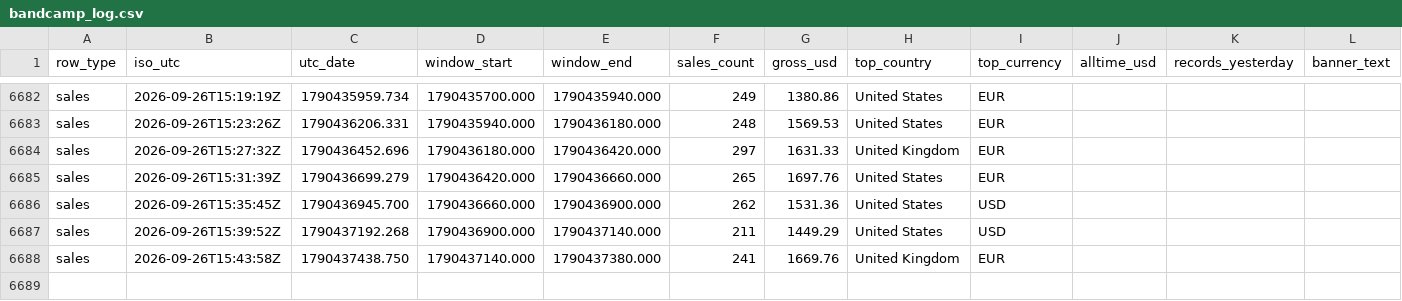
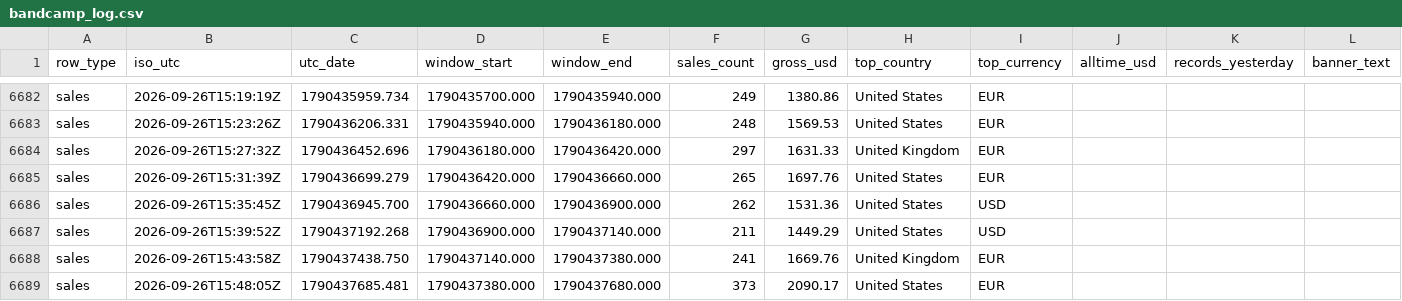
Before and after one commit to samwilco/bandcamp-revenue-tracker, a CSV file: data/bandcamp_log.csv, drawn as a sheet; only a part is shown, gaps mark what is left out; rows hold the shown columns only; the diff names each change by its address in the sheet, - before the commit and + after, or states it on an @@ line.

```diff
--- a/data/bandcamp_log.csv
+++ b/data/bandcamp_log.csv
+row 6689: sales | 2026-09-26T15:48:05Z | 1790437685.481 | 1790437380.000 | 1790437680.000 | 373 | 2090.17 | United States | EUR
```
Also changed, not shown: 2 other files.
